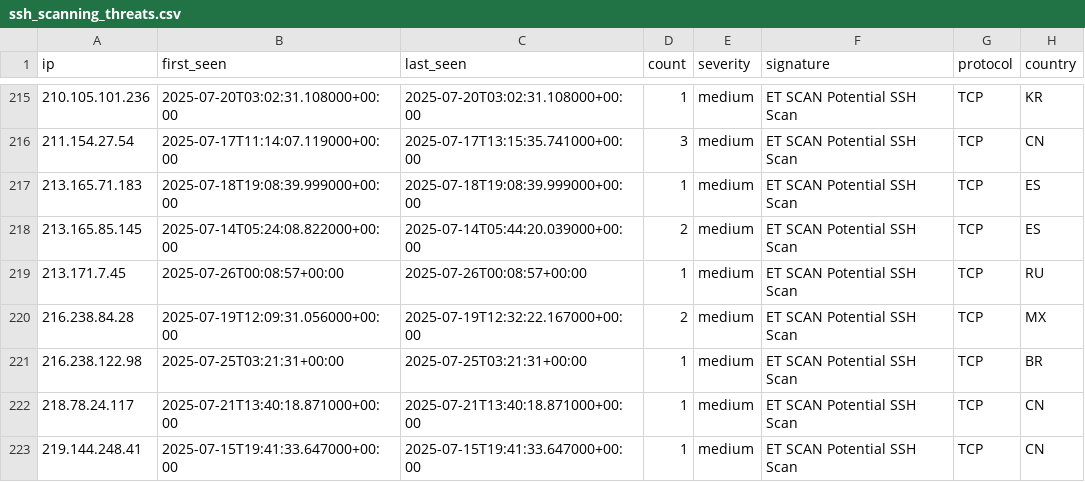
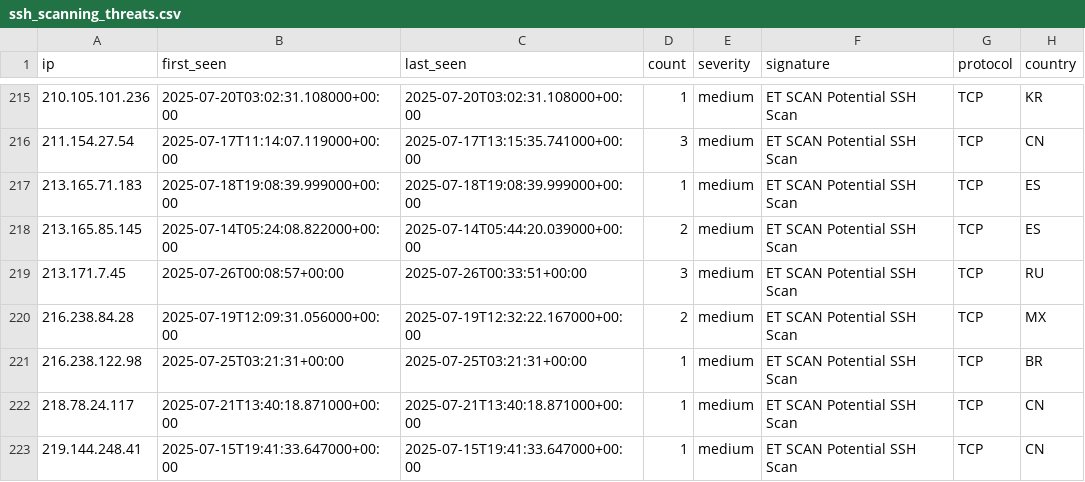
Before and after one commit to Tempest-Solutions-Company/threat-feeds, a CSV file: ssh_scanning_threats.csv, drawn as a sheet; only a part is shown, gaps mark what is left out.

Commit message:
Update threat feeds - 2025-07-26 01:46:14 UTC

```diff
--- a/ssh_scanning_threats.csv
+++ b/ssh_scanning_threats.csv
@@ -218,3 +218,3 @@ ip,first_seen,last_seen,count,severity,signature,protocol,country
 213.165.85.145,2025-07-14T05:24:08.822000+00:00,2025-07-14T05:44:20.039000+00:00,2,medium,"ET SCAN Potential SSH Scan",TCP,ES
-213.171.7.45,2025-07-26T00:08:57+00:00,2025-07-26T00:08:57+00:00,1,medium,"ET SCAN Potential SSH Scan",TCP,RU
+213.171.7.45,2025-07-26T00:08:57+00:00,2025-07-26T00:33:51+00:00,3,medium,"ET SCAN Potential SSH Scan",TCP,RU
 216.238.84.28,2025-07-19T12:09:31.056000+00:00,2025-07-19T12:32:22.167000+00:00,2,medium,"ET SCAN Potential SSH Scan",TCP,MX
```
